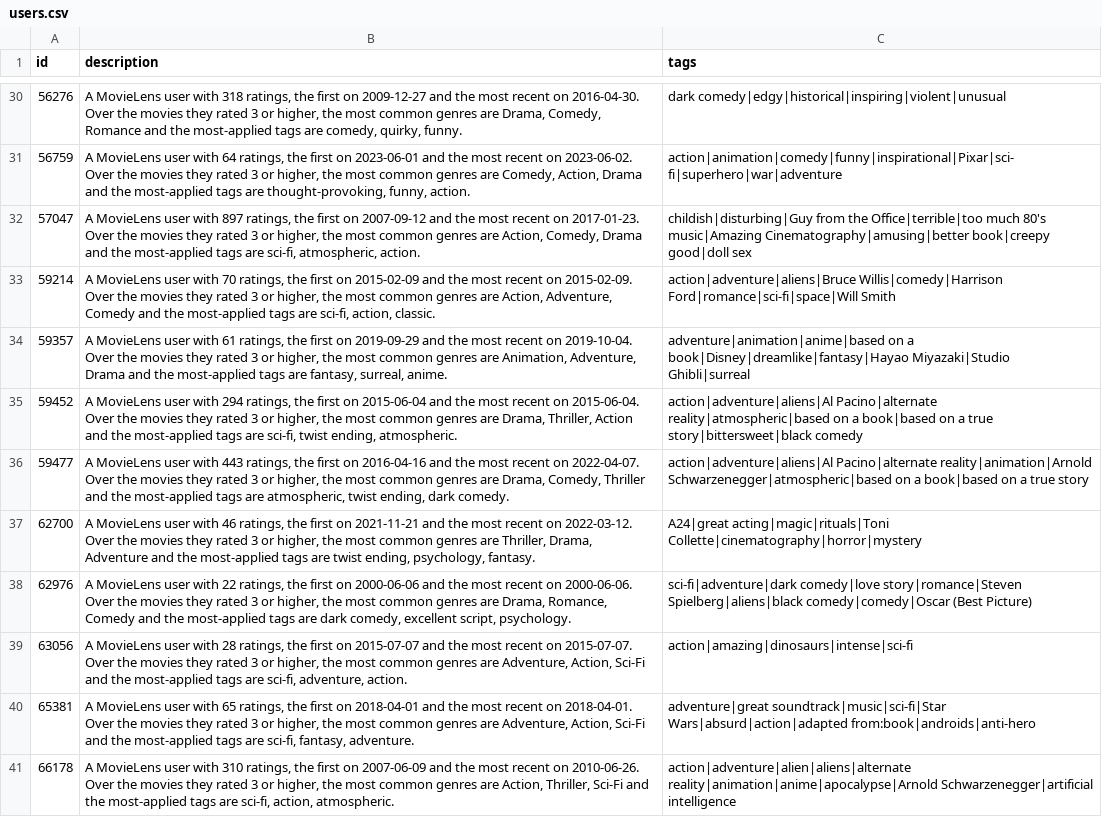
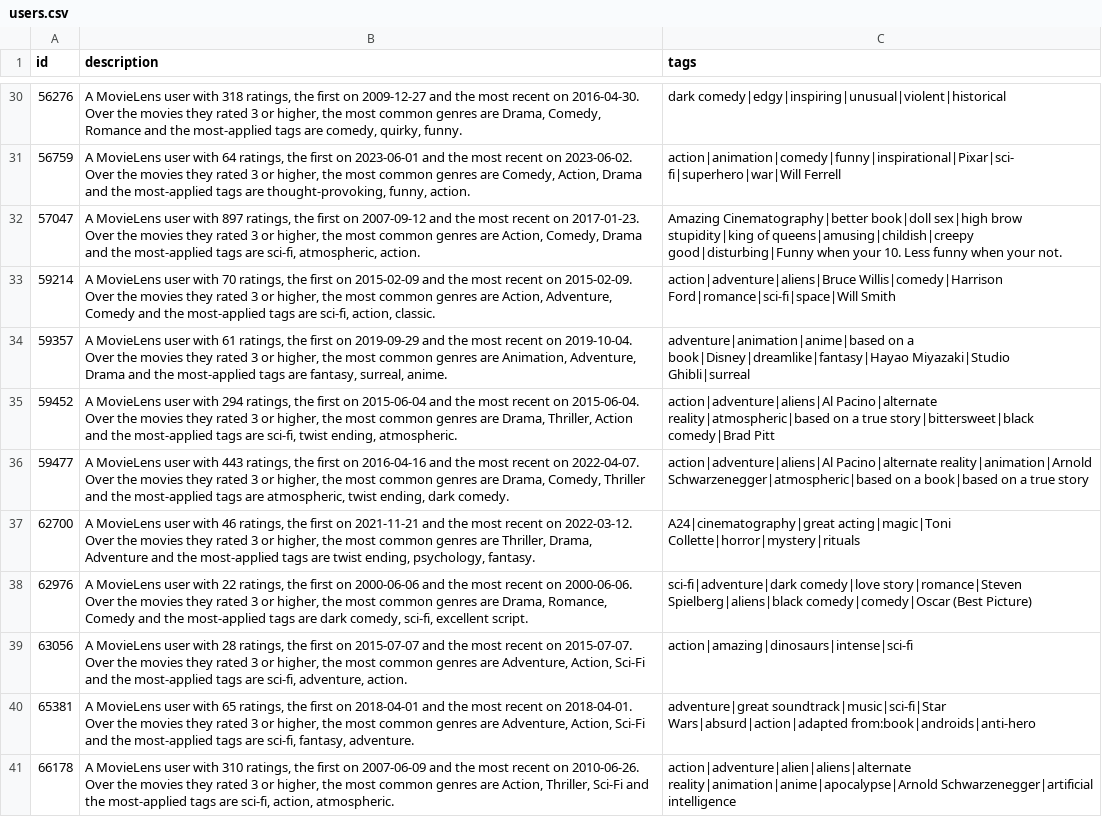
Before and after one commit to Nadizdom34/comp440-hw1, a CSV file: judge/users.csv, drawn as a sheet; only a part is shown, gaps mark what is left out; the diff covers the shown part only.

```diff
--- a/judge/users.csv
+++ b/judge/users.csv
@@ -30,10 +30,10 @@ id,description,tags
-56276,"A MovieLens user with 318 ratings, the first on 2009-12-27 and the most recent on 2016-04-30. Over the movies they rated 3 or higher, the most common genres are Drama, Comedy, Romance and the most-applied tags are comedy, quirky, funny.",dark comedy|edgy|historical|inspiring|violent|unusual
-56759,"A MovieLens user with 64 ratings, the first on 2023-06-01 and the most recent on 2023-06-02. Over the movies they rated 3 or higher, the most common genres are Comedy, Action, Drama and the most-applied tags are thought-provoking, funny, action.",action|animation|comedy|funny|inspirational|Pixar|sci-fi|superhero|war|adventure
-57047,"A MovieLens user with 897 ratings, the first on 2007-09-12 and the most recent on 2017-01-23. Over the movies they rated 3 or higher, the most common genres are Action, Comedy, Drama and the most-applied tags are sci-fi, atmospheric, action.",childish|disturbing|Guy from the Office|terrible|too much 80's music|Amazing Cinematography|amusing|better book|creepy good|doll sex
+56276,"A MovieLens user with 318 ratings, the first on 2009-12-27 and the most recent on 2016-04-30. Over the movies they rated 3 or higher, the most common genres are Drama, Comedy, Romance and the most-applied tags are comedy, quirky, funny.",dark comedy|edgy|inspiring|unusual|violent|historical
+56759,"A MovieLens user with 64 ratings, the first on 2023-06-01 and the most recent on 2023-06-02. Over the movies they rated 3 or higher, the most common genres are Comedy, Action, Drama and the most-applied tags are thought-provoking, funny, action.",action|animation|comedy|funny|inspirational|Pixar|sci-fi|superhero|war|Will Ferrell
+57047,"A MovieLens user with 897 ratings, the first on 2007-09-12 and the most recent on 2017-01-23. Over the movies they rated 3 or higher, the most common genres are Action, Comedy, Drama and the most-applied tags are sci-fi, atmospheric, action.",Amazing Cinematography|better book|doll sex|high brow stupidity|king of queens|amusing|childish|creepy good|disturbing|Funny when your 10. Less funny when your not.
 59214,"A MovieLens user with 70 ratings, the first on 2015-02-09 and the most recent on 2015-02-09. Over the movies they rated 3 or higher, the most common genres are Action, Adventure, Comedy and the most-applied tags are sci-fi, action, classic.",action|adventure|aliens|Bruce Willis|comedy|Harrison Ford|romance|sci-fi|space|Will Smith
 59357,"A MovieLens user with 61 ratings, the first on 2019-09-29 and the most recent on 2019-10-04. Over the movies they rated 3 or higher, the most common genres are Animation, Adventure, Drama and the most-applied tags are fantasy, surreal, anime.",adventure|animation|anime|based on a book|Disney|dreamlike|fantasy|Hayao Miyazaki|Studio Ghibli|surreal
-59452,"A MovieLens user with 294 ratings, the first on 2015-06-04 and the most recent on 2015-06-04. Over the movies they rated 3 or higher, the most common genres are Drama, Thriller, Action and the most-applied tags are sci-fi, twist ending, atmospheric.",action|adventure|aliens|Al Pacino|alternate reality|atmospheric|based on a book|based on a true story|bittersweet|black comedy
+59452,"A MovieLens user with 294 ratings, the first on 2015-06-04 and the most recent on 2015-06-04. Over the movies they rated 3 or higher, the most common genres are Drama, Thriller, Action and the most-applied tags are sci-fi, twist ending, atmospheric.",action|adventure|aliens|Al Pacino|alternate reality|atmospheric|based on a true story|bittersweet|black comedy|Brad Pitt
 59477,"A MovieLens user with 443 ratings, the first on 2016-04-16 and the most recent on 2022-04-07. Over the movies they rated 3 or higher, the most common genres are Drama, Comedy, Thriller and the most-applied tags are atmospheric, twist ending, dark comedy.",action|adventure|aliens|Al Pacino|alternate reality|animation|Arnold Schwarzenegger|atmospheric|based on a book|based on a true story
-62700,"A MovieLens user with 46 ratings, the first on 2021-11-21 and the most recent on 2022-03-12. Over the movies they rated 3 or higher, the most common genres are Thriller, Drama, Adventure and the most-applied tags are twist ending, psychology, fantasy.",A24|great acting|magic|rituals|Toni Collette|cinematography|horror|mystery
-62976,"A MovieLens user with 22 ratings, the first on 2000-06-06 and the most recent on 2000-06-06. Over the movies they rated 3 or higher, the most common genres are Drama, Romance, Comedy and the most-applied tags are dark comedy, excellent script, psychology.",sci-fi|adventure|dark comedy|love story|romance|Steven Spielberg|aliens|black comedy|comedy|Oscar (Best Picture)
+62700,"A MovieLens user with 46 ratings, the first on 2021-11-21 and the most recent on 2022-03-12. Over the movies they rated 3 or higher, the most common genres are Thriller, Drama, Adventure and the most-applied tags are twist ending, psychology, fantasy.",A24|cinematography|great acting|magic|Toni Collette|horror|mystery|rituals
+62976,"A MovieLens user with 22 ratings, the first on 2000-06-06 and the most recent on 2000-06-06. Over the movies they rated 3 or higher, the most common genres are Drama, Romance, Comedy and the most-applied tags are dark comedy, sci-fi, excellent script.",sci-fi|adventure|dark comedy|love story|romance|Steven Spielberg|aliens|black comedy|comedy|Oscar (Best Picture)
 63056,"A MovieLens user with 28 ratings, the first on 2015-07-07 and the most recent on 2015-07-07. Over the movies they rated 3 or higher, the most common genres are Adventure, Action, Sci-Fi and the most-applied tags are sci-fi, adventure, action.",action|amazing|dinosaurs|intense|sci-fi
```
Also changed, not shown: 48 edited cells elsewhere in this file, judge/ratings_users.csv, user_agreement.csv, 4 other files.
